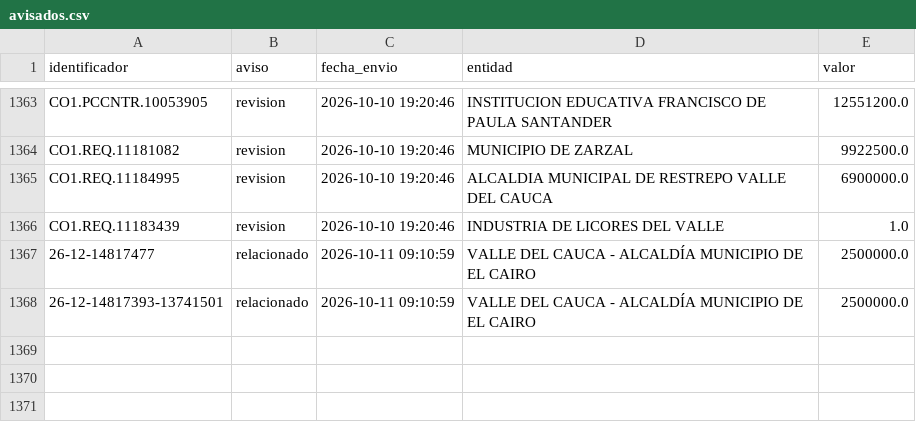
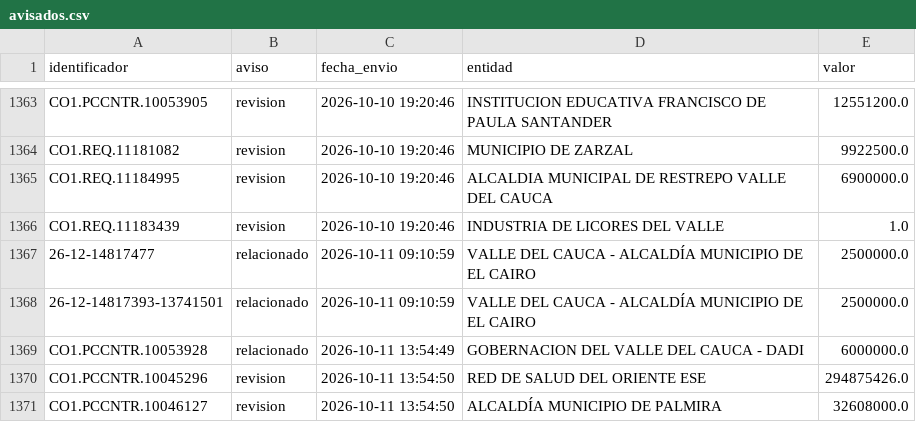
Before and after one commit to jlzmontenegro/contratacion-urgencia-manifiesta-valle, a CSV file: datos/avisados.csv, drawn as a sheet; only a part is shown, gaps mark what is left out.

```diff
--- a/datos/avisados.csv
+++ b/datos/avisados.csv
@@ -1368 +1368,4 @@ CO1.REQ.11183439,revision,2026-10-10 19:20:46,INDUSTRIA DE LICORES DEL VALLE,1.0
 26-12-14817393-13741501,relacionado,2026-10-11 09:10:59,VALLE DEL CAUCA - ALCALDÍA MUNICIPIO DE EL CAIRO,2500000.0
+CO1.PCCNTR.10053928,relacionado,2026-10-11 13:54:49,GOBERNACION DEL VALLE DEL CAUCA - DADI,6000000.0
+CO1.PCCNTR.10045296,revision,2026-10-11 13:54:50,RED DE SALUD DEL ORIENTE ESE,294875426.0
+CO1.PCCNTR.10046127,revision,2026-10-11 13:54:50,ALCALDÍA MUNICIPIO DE PALMIRA,32608000.0
```
Also changed, not shown: 23 other files.
